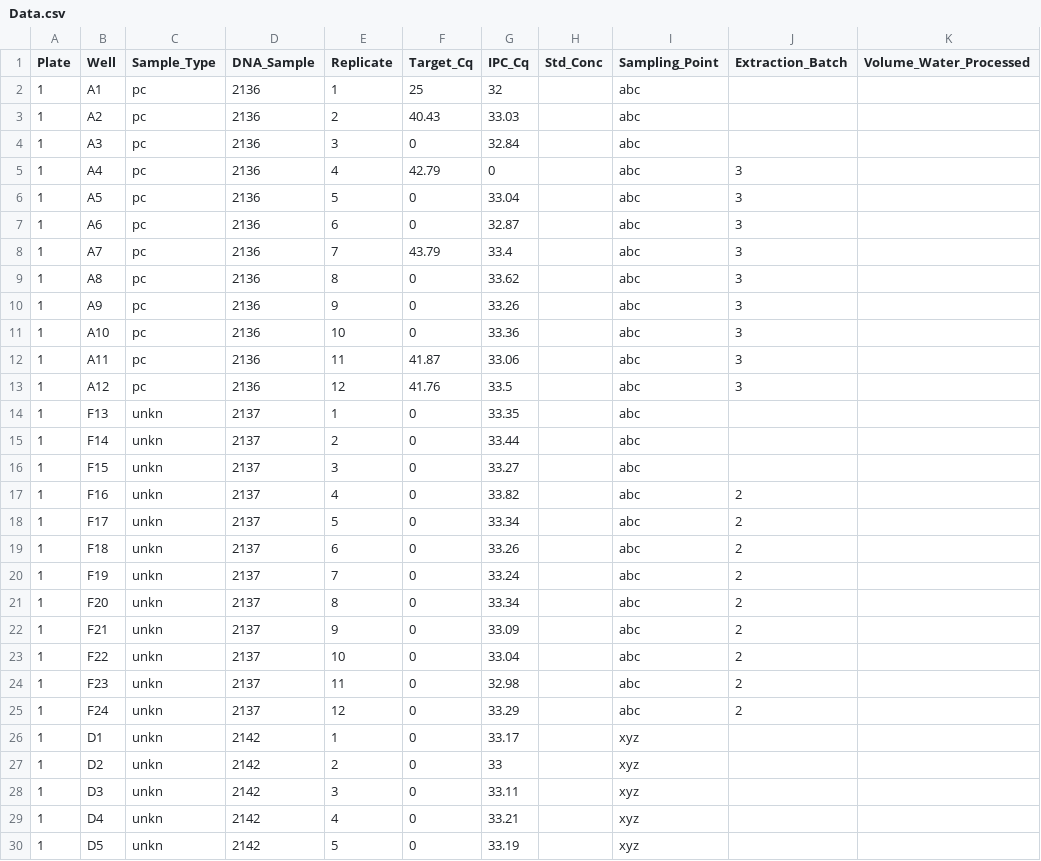
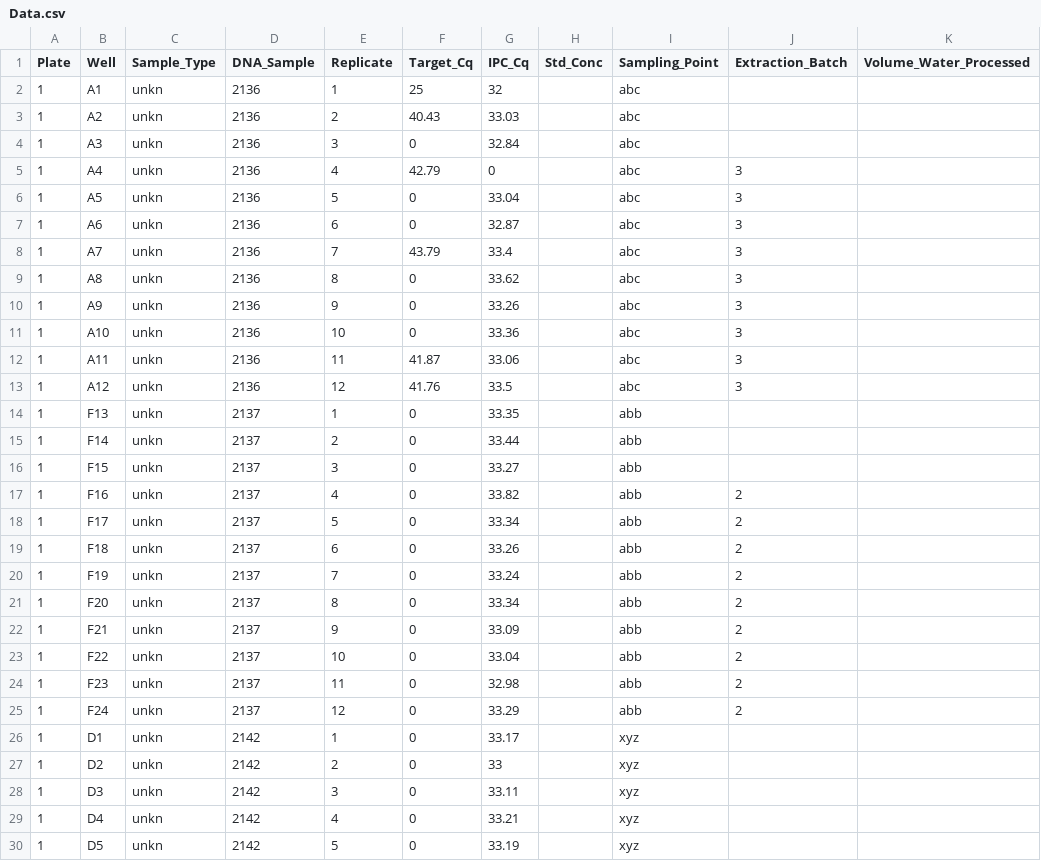
Before and after one commit to bastianegeter/qPCR_validation, a CSV file: Data.csv, drawn as a sheet; only a part is shown.

```diff
--- a/Data.csv
+++ b/Data.csv
@@ -1,26 +1,26 @@
 Plate,Well,Sample_Type,DNA_Sample,Replicate,Target_Cq,IPC_Cq,Std_Conc,Sampling_Point,Extraction_Batch,Volume_Water_Processed
-1,A1,pc,2136,1,25,32,,abc,,
-1,A2,pc,2136,2,40.43,33.03,,abc,,
-1,A3,pc,2136,3,0,32.84,,abc,,
-1,A4,pc,2136,4,42.79,0,,abc,3,
-1,A5,pc,2136,5,0,33.04,,abc,3,
-1,A6,pc,2136,6,0,32.87,,abc,3,
-1,A7,pc,2136,7,43.79,33.4,,abc,3,
-1,A8,pc,2136,8,0,33.62,,abc,3,
-1,A9,pc,2136,9,0,33.26,,abc,3,
-1,A10,pc,2136,10,0,33.36,,abc,3,
-1,A11,pc,2136,11,41.87,33.06,,abc,3,
-1,A12,pc,2136,12,41.76,33.5,,abc,3,
-1,F13,unkn,2137,1,0,33.35,,abc,,
-1,F14,unkn,2137,2,0,33.44,,abc,,
-1,F15,unkn,2137,3,0,33.27,,abc,,
-1,F16,unkn,2137,4,0,33.82,,abc,2,
-1,F17,unkn,2137,5,0,33.34,,abc,2,
-1,F18,unkn,2137,6,0,33.26,,abc,2,
-1,F19,unkn,2137,7,0,33.24,,abc,2,
-1,F20,unkn,2137,8,0,33.34,,abc,2,
-1,F21,unkn,2137,9,0,33.09,,abc,2,
-1,F22,unkn,2137,10,0,33.04,,abc,2,
-1,F23,unkn,2137,11,0,32.98,,abc,2,
-1,F24,unkn,2137,12,0,33.29,,abc,2,
+1,A1,unkn,2136,1,25,32,,abc,,
+1,A2,unkn,2136,2,40.43,33.03,,abc,,
+1,A3,unkn,2136,3,0,32.84,,abc,,
+1,A4,unkn,2136,4,42.79,0,,abc,3,
+1,A5,unkn,2136,5,0,33.04,,abc,3,
+1,A6,unkn,2136,6,0,32.87,,abc,3,
+1,A7,unkn,2136,7,43.79,33.4,,abc,3,
+1,A8,unkn,2136,8,0,33.62,,abc,3,
+1,A9,unkn,2136,9,0,33.26,,abc,3,
+1,A10,unkn,2136,10,0,33.36,,abc,3,
+1,A11,unkn,2136,11,41.87,33.06,,abc,3,
+1,A12,unkn,2136,12,41.76,33.5,,abc,3,
+1,F13,unkn,2137,1,0,33.35,,abb,,
+1,F14,unkn,2137,2,0,33.44,,abb,,
+1,F15,unkn,2137,3,0,33.27,,abb,,
+1,F16,unkn,2137,4,0,33.82,,abb,2,
+1,F17,unkn,2137,5,0,33.34,,abb,2,
+1,F18,unkn,2137,6,0,33.26,,abb,2,
+1,F19,unkn,2137,7,0,33.24,,abb,2,
+1,F20,unkn,2137,8,0,33.34,,abb,2,
+1,F21,unkn,2137,9,0,33.09,,abb,2,
+1,F22,unkn,2137,10,0,33.04,,abb,2,
+1,F23,unkn,2137,11,0,32.98,,abb,2,
+1,F24,unkn,2137,12,0,33.29,,abb,2,
 1,D1,unkn,2142,1,0,33.17,,xyz,,
```
Also changed, not shown: 1 other file.
